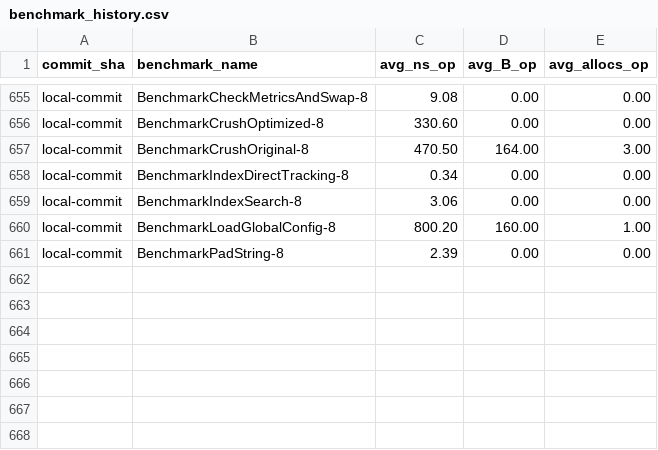
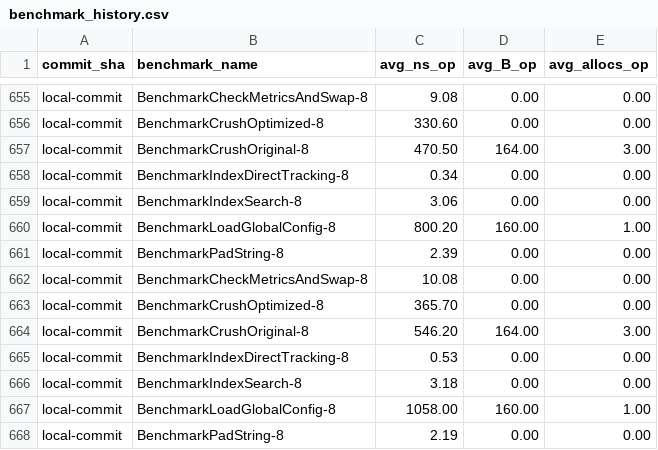
Before and after one commit to alsotoes/momo, a CSV file: .github/data/benchmark_history.csv, drawn as a sheet; only a part is shown, gaps mark what is left out.

```diff
--- a/.github/data/benchmark_history.csv
+++ b/.github/data/benchmark_history.csv
@@ -661 +661,8 @@ local-commit,BenchmarkLoadGlobalConfig-8,800.20,160.00,1.00
 local-commit,BenchmarkPadString-8,2.39,0.00,0.00
+local-commit,BenchmarkCheckMetricsAndSwap-8,10.08,0.00,0.00
+local-commit,BenchmarkCrushOptimized-8,365.70,0.00,0.00
+local-commit,BenchmarkCrushOriginal-8,546.20,164.00,3.00
+local-commit,BenchmarkIndexDirectTracking-8,0.53,0.00,0.00
+local-commit,BenchmarkIndexSearch-8,3.18,0.00,0.00
+local-commit,BenchmarkLoadGlobalConfig-8,1058.00,160.00,1.00
+local-commit,BenchmarkPadString-8,2.19,0.00,0.00
```
Also changed, not shown: 2 other files.
